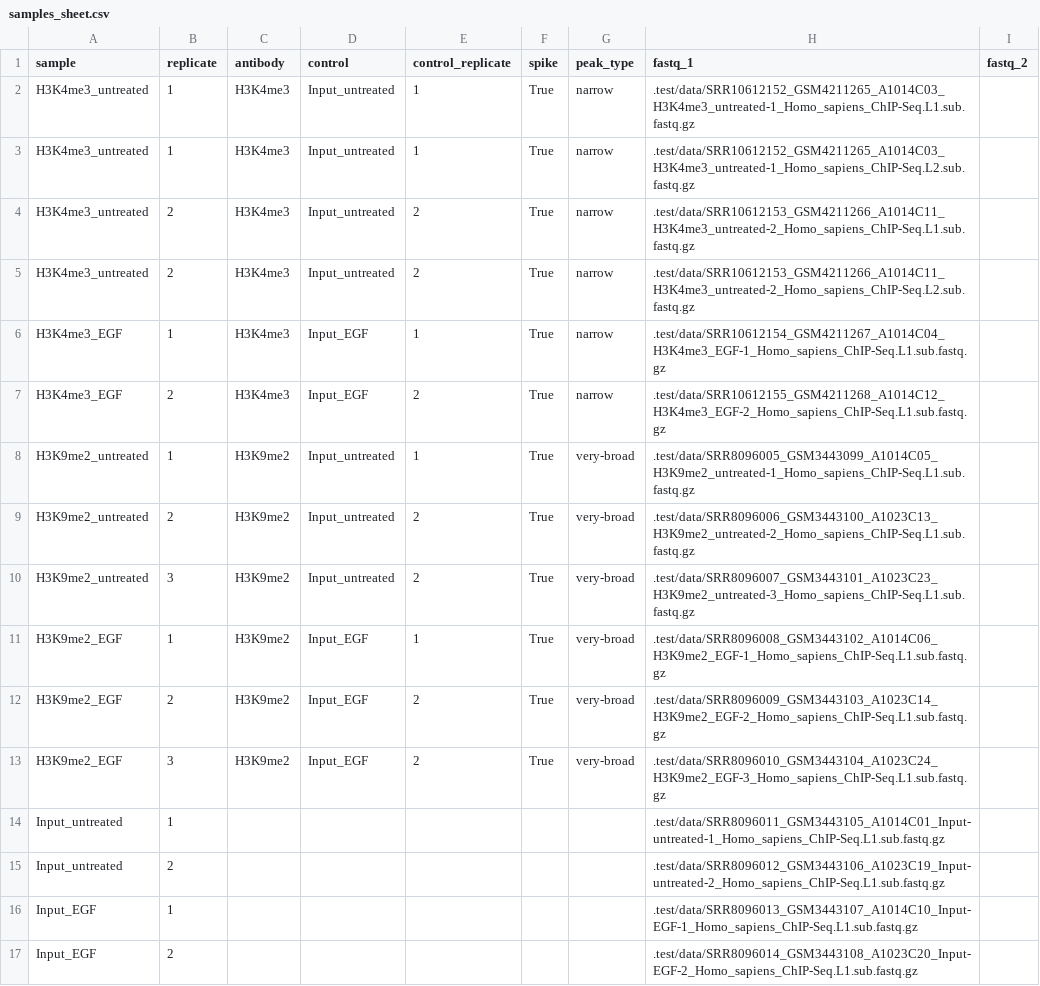
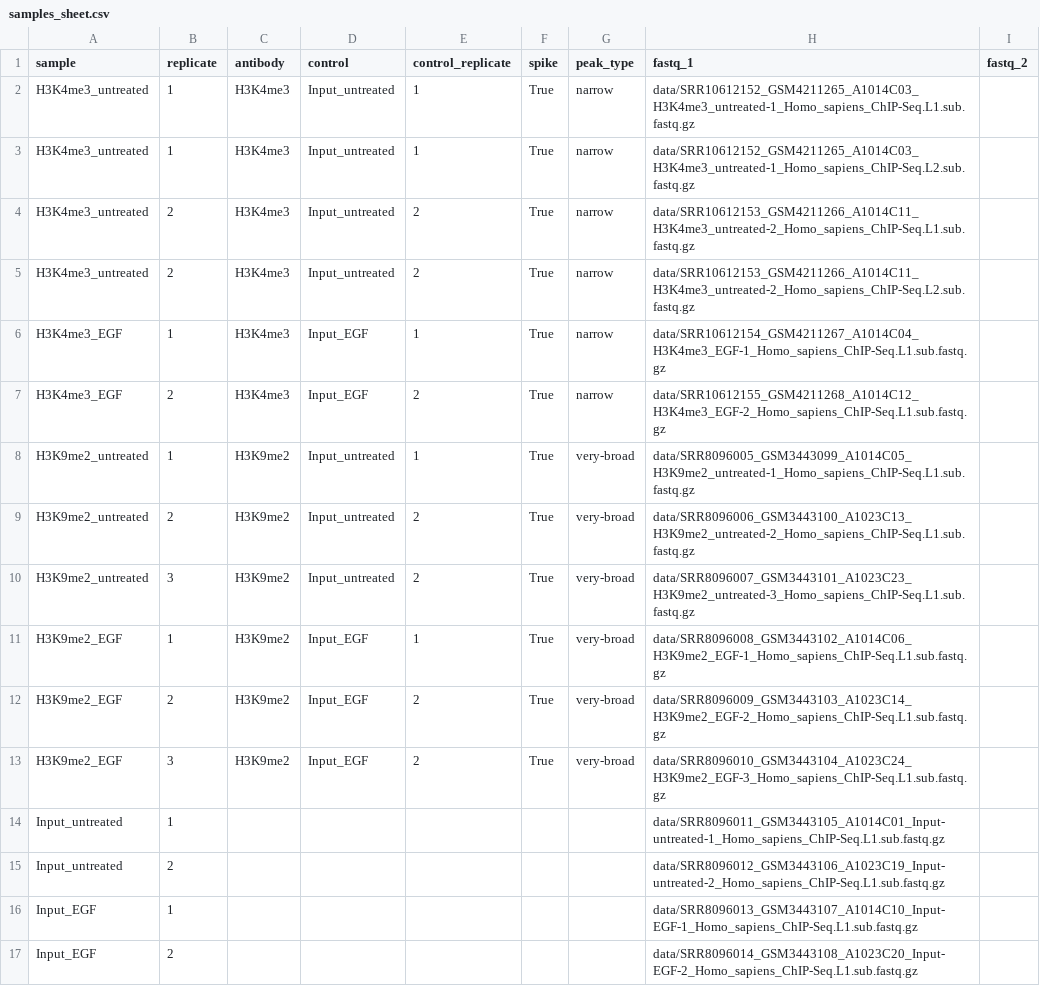
Before and after one commit to DavideBrex/SpikeFlow, a CSV file: .test/config/samples_sheet.csv, drawn as a sheet.

Commit message:
other test fixinig linting

```diff
--- a/.test/config/samples_sheet.csv
+++ b/.test/config/samples_sheet.csv
@@ -1,17 +1,17 @@
 sample,replicate,antibody,control,control_replicate,spike,peak_type,fastq_1,fastq_2
-H3K4me3_untreated,1,H3K4me3,Input_untreated,1,True,narrow,.test/data/SRR10612152_GSM4211265_A1014C03_H3K4me3_untreated-1_Homo_sapiens_ChIP-Seq.L1.sub.fastq.gz,
-H3K4me3_untreated,1,H3K4me3,Input_untreated,1,True,narrow,.test/data/SRR10612152_GSM4211265_A1014C03_H3K4me3_untreated-1_Homo_sapiens_ChIP-Seq.L2.sub.fastq.gz,
-H3K4me3_untreated,2,H3K4me3,Input_untreated,2,True,narrow,.test/data/SRR10612153_GSM4211266_A1014C11_H3K4me3_untreated-2_Homo_sapiens_ChIP-Seq.L1.sub.fastq.gz,
-H3K4me3_untreated,2,H3K4me3,Input_untreated,2,True,narrow,.test/data/SRR10612153_GSM4211266_A1014C11_H3K4me3_untreated-2_Homo_sapiens_ChIP-Seq.L2.sub.fastq.gz,
-H3K4me3_EGF,1,H3K4me3,Input_EGF,1,True,narrow,.test/data/SRR10612154_GSM4211267_A1014C04_H3K4me3_EGF-1_Homo_sapiens_ChIP-Seq.L1.sub.fastq.gz,
-H3K4me3_EGF,2,H3K4me3,Input_EGF,2,True,narrow,.test/data/SRR10612155_GSM4211268_A1014C12_H3K4me3_EGF-2_Homo_sapiens_ChIP-Seq.L1.sub.fastq.gz,
-H3K9me2_untreated,1,H3K9me2,Input_untreated,1,True,very-broad,.test/data/SRR8096005_GSM3443099_A1014C05_H3K9me2_untreated-1_Homo_sapiens_ChIP-Seq.L1.sub.fastq.gz,
-H3K9me2_untreated,2,H3K9me2,Input_untreated,2,True,very-broad,.test/data/SRR8096006_GSM3443100_A1023C13_H3K9me2_untreated-2_Homo_sapiens_ChIP-Seq.L1.sub.fastq.gz,
-H3K9me2_untreated,3,H3K9me2,Input_untreated,2,True,very-broad,.test/data/SRR8096007_GSM3443101_A1023C23_H3K9me2_untreated-3_Homo_sapiens_ChIP-Seq.L1.sub.fastq.gz,
-H3K9me2_EGF,1,H3K9me2,Input_EGF,1,True,very-broad,.test/data/SRR8096008_GSM3443102_A1014C06_H3K9me2_EGF-1_Homo_sapiens_ChIP-Seq.L1.sub.fastq.gz,
-H3K9me2_EGF,2,H3K9me2,Input_EGF,2,True,very-broad,.test/data/SRR8096009_GSM3443103_A1023C14_H3K9me2_EGF-2_Homo_sapiens_ChIP-Seq.L1.sub.fastq.gz,
-H3K9me2_EGF,3,H3K9me2,Input_EGF,2,True,very-broad,.test/data/SRR8096010_GSM3443104_A1023C24_H3K9me2_EGF-3_Homo_sapiens_ChIP-Seq.L1.sub.fastq.gz,
-Input_untreated,1,,,,,,.test/data/SRR8096011_GSM3443105_A1014C01_Input-untreated-1_Homo_sapiens_ChIP-Seq.L1.sub.fastq.gz,
-Input_untreated,2,,,,,,.test/data/SRR8096012_GSM3443106_A1023C19_Input-untreated-2_Homo_sapiens_ChIP-Seq.L1.sub.fastq.gz,
-Input_EGF,1,,,,,,.test/data/SRR8096013_GSM3443107_A1014C10_Input-EGF-1_Homo_sapiens_ChIP-Seq.L1.sub.fastq.gz,
-Input_EGF,2,,,,,,.test/data/SRR8096014_GSM3443108_A1023C20_Input-EGF-2_Homo_sapiens_ChIP-Seq.L1.sub.fastq.gz,
+H3K4me3_untreated,1,H3K4me3,Input_untreated,1,True,narrow,data/SRR10612152_GSM4211265_A1014C03_H3K4me3_untreated-1_Homo_sapiens_ChIP-Seq.L1.sub.fastq.gz,
+H3K4me3_untreated,1,H3K4me3,Input_untreated,1,True,narrow,data/SRR10612152_GSM4211265_A1014C03_H3K4me3_untreated-1_Homo_sapiens_ChIP-Seq.L2.sub.fastq.gz,
+H3K4me3_untreated,2,H3K4me3,Input_untreated,2,True,narrow,data/SRR10612153_GSM4211266_A1014C11_H3K4me3_untreated-2_Homo_sapiens_ChIP-Seq.L1.sub.fastq.gz,
+H3K4me3_untreated,2,H3K4me3,Input_untreated,2,True,narrow,data/SRR10612153_GSM4211266_A1014C11_H3K4me3_untreated-2_Homo_sapiens_ChIP-Seq.L2.sub.fastq.gz,
+H3K4me3_EGF,1,H3K4me3,Input_EGF,1,True,narrow,data/SRR10612154_GSM4211267_A1014C04_H3K4me3_EGF-1_Homo_sapiens_ChIP-Seq.L1.sub.fastq.gz,
+H3K4me3_EGF,2,H3K4me3,Input_EGF,2,True,narrow,data/SRR10612155_GSM4211268_A1014C12_H3K4me3_EGF-2_Homo_sapiens_ChIP-Seq.L1.sub.fastq.gz,
+H3K9me2_untreated,1,H3K9me2,Input_untreated,1,True,very-broad,data/SRR8096005_GSM3443099_A1014C05_H3K9me2_untreated-1_Homo_sapiens_ChIP-Seq.L1.sub.fastq.gz,
+H3K9me2_untreated,2,H3K9me2,Input_untreated,2,True,very-broad,data/SRR8096006_GSM3443100_A1023C13_H3K9me2_untreated-2_Homo_sapiens_ChIP-Seq.L1.sub.fastq.gz,
+H3K9me2_untreated,3,H3K9me2,Input_untreated,2,True,very-broad,data/SRR8096007_GSM3443101_A1023C23_H3K9me2_untreated-3_Homo_sapiens_ChIP-Seq.L1.sub.fastq.gz,
+H3K9me2_EGF,1,H3K9me2,Input_EGF,1,True,very-broad,data/SRR8096008_GSM3443102_A1014C06_H3K9me2_EGF-1_Homo_sapiens_ChIP-Seq.L1.sub.fastq.gz,
+H3K9me2_EGF,2,H3K9me2,Input_EGF,2,True,very-broad,data/SRR8096009_GSM3443103_A1023C14_H3K9me2_EGF-2_Homo_sapiens_ChIP-Seq.L1.sub.fastq.gz,
+H3K9me2_EGF,3,H3K9me2,Input_EGF,2,True,very-broad,data/SRR8096010_GSM3443104_A1023C24_H3K9me2_EGF-3_Homo_sapiens_ChIP-Seq.L1.sub.fastq.gz,
+Input_untreated,1,,,,,,data/SRR8096011_GSM3443105_A1014C01_Input-untreated-1_Homo_sapiens_ChIP-Seq.L1.sub.fastq.gz,
+Input_untreated,2,,,,,,data/SRR8096012_GSM3443106_A1023C19_Input-untreated-2_Homo_sapiens_ChIP-Seq.L1.sub.fastq.gz,
+Input_EGF,1,,,,,,data/SRR8096013_GSM3443107_A1014C10_Input-EGF-1_Homo_sapiens_ChIP-Seq.L1.sub.fastq.gz,
+Input_EGF,2,,,,,,data/SRR8096014_GSM3443108_A1023C20_Input-EGF-2_Homo_sapiens_ChIP-Seq.L1.sub.fastq.gz,
```
